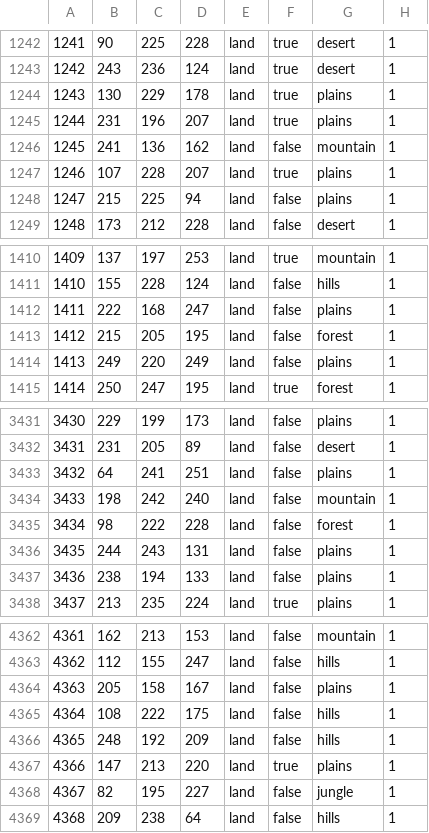
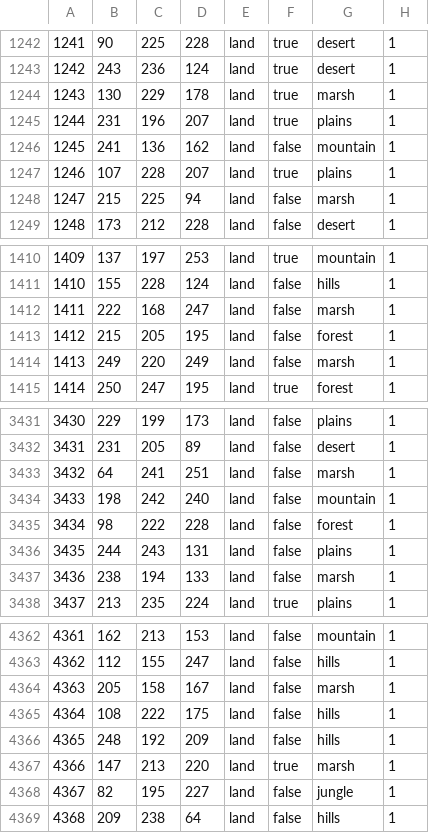
Before and after one commit to TTT-Editors/TTT_test_uploading, a CSV file: map/definition.csv, drawn as a sheet; only a part is shown, gaps mark what is left out; the diff covers the shown part only.

```diff
--- a/map/definition.csv
+++ b/map/definition.csv
@@ -1243,3 +1243,3 @@
 1242;243;236;124;land;true;desert;1
-1243;130;229;178;land;true;plains;1
+1243;130;229;178;land;true;marsh;1
 1244;231;196;207;land;true;plains;1
@@ -1247,3 +1247,3 @@
 1246;107;228;207;land;true;plains;1
-1247;215;225;94;land;false;plains;1
+1247;215;225;94;land;false;marsh;1
 1248;173;212;228;land;false;desert;1
@@ -1411,5 +1411,5 @@
 1410;155;228;124;land;false;hills;1
-1411;222;168;247;land;false;plains;1
+1411;222;168;247;land;false;marsh;1
 1412;215;205;195;land;false;forest;1
-1413;249;220;249;land;false;plains;1
+1413;249;220;249;land;false;marsh;1
 1414;250;247;195;land;true;forest;1
@@ -3432,3 +3432,3 @@
 3431;231;205;89;land;false;desert;1
-3432;64;241;251;land;false;plains;1
+3432;64;241;251;land;false;marsh;1
 3433;198;242;240;land;false;mountain;1
@@ -3436,3 +3436,3 @@
 3435;244;243;131;land;false;plains;1
-3436;238;194;133;land;false;plains;1
+3436;238;194;133;land;false;marsh;1
 3437;213;235;224;land;true;plains;1
@@ -4363,6 +4363,6 @@
 4362;112;155;247;land;false;hills;1
-4363;205;158;167;land;false;plains;1
+4363;205;158;167;land;false;marsh;1
 4364;108;222;175;land;false;hills;1
 4365;248;192;209;land;false;hills;1
-4366;147;213;220;land;true;plains;1
+4366;147;213;220;land;true;marsh;1
 4367;82;195;227;land;false;jungle;1
```
Also changed, not shown: 109 edited cells elsewhere in this file, 3 other files.
